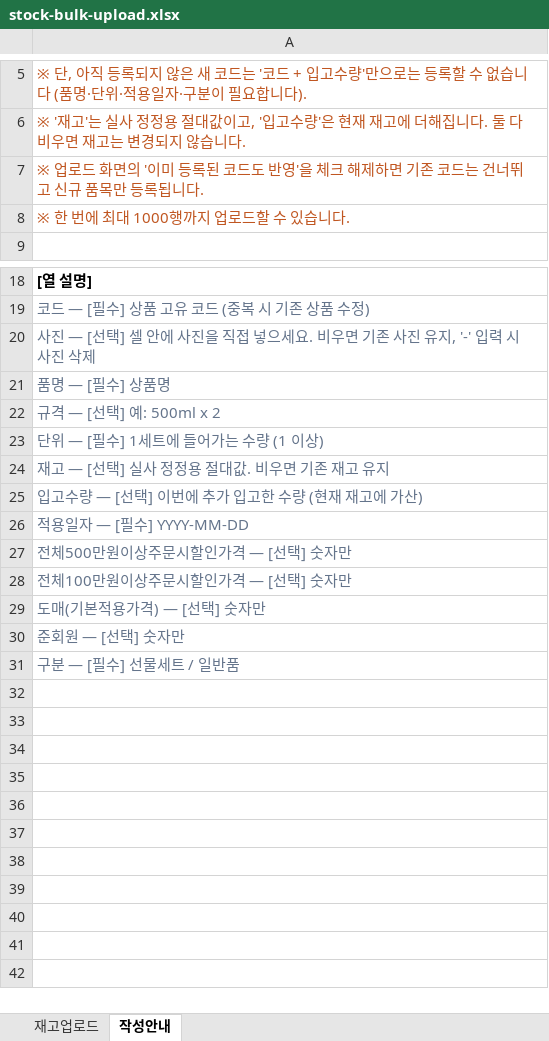
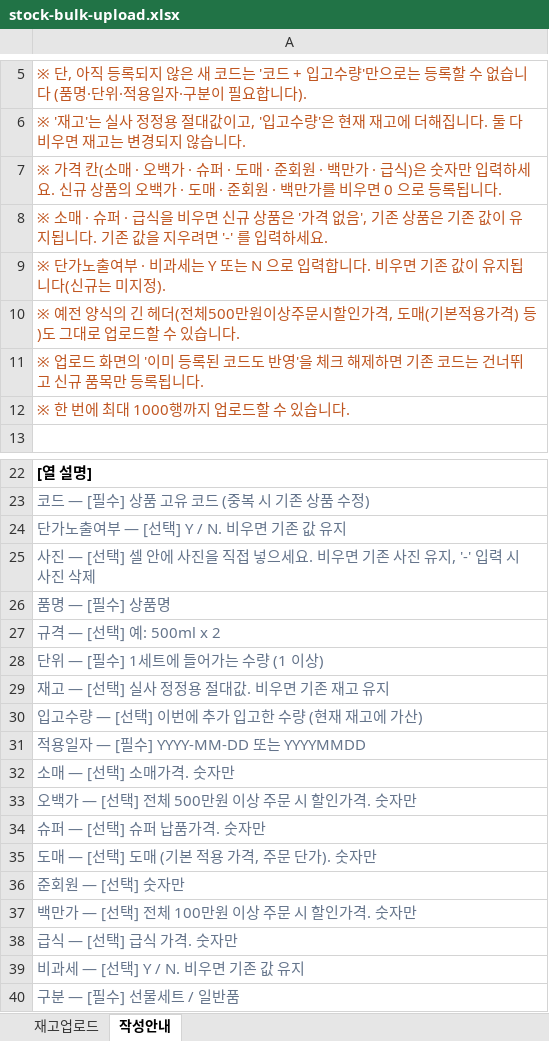
Before and after one commit to opuswork/integrated-logis-fe, an Excel workbook: public/templates/stock-bulk-upload.xlsx, sheet 작성안내, drawn as a sheet; only a part is shown, gaps mark what is left out; values as stored, in another font and other column widths than the file's, no borders; addresses are those after the commit; the diff names each change by its address in the sheet, - before the commit and + after, or states it on an @@ line.

```diff
--- a/public/templates/stock-bulk-upload.xlsx (sheet 작성안내)
+++ b/public/templates/stock-bulk-upload.xlsx (sheet 작성안내)
+row 7: ※ 가격 칸(소매 · 오백가 · 슈퍼 · 도매 · 준회원 · 백만가 · 급식)은 숫자만 입력하세요. 신규 상품의 오백가 · 도매 · 준회원 · 백만가를 비우면 0 으로 등록됩니다.
+row 8: ※ 소매 · 슈퍼 · 급식을 비우면 신규 상품은 '가격 없음', 기존 상품은 기존 값이 유지됩니다. 기존 값을 지우려면 '-' 를 입력하세요.
+row 9: ※ 단가노출여부 · 비과세는 Y 또는 N 으로 입력합니다. 비우면 기존 값이 유지됩니다(신규는 미지정).
+row 10: ※ 예전 양식의 긴 헤더(전체500만원이상주문시할인가격, 도매(기본적용가격) 등)도 그대로 업로드할 수 있습니다.
+row 24: 단가노출여부 — [선택] Y / N. 비우면 기존 값 유지
-A31: 적용일자 — [필수] YYYY-MM-DD
+A31: 적용일자 — [필수] YYYY-MM-DD 또는 YYYYMMDD
-A32: 전체500만원이상주문시할인가격 — [선택] 숫자만
+A32: 소매 — [선택] 소매가격. 숫자만
-A33: 전체100만원이상주문시할인가격 — [선택] 숫자만
+A33: 오백가 — [선택] 전체 500만원 이상 주문 시 할인가격. 숫자만
-A34: 도매(기본적용가격) — [선택] 숫자만
+A34: 슈퍼 — [선택] 슈퍼 납품가격. 숫자만
+row 35: 도매 — [선택] 도매 (기본 적용 가격, 주문 단가). 숫자만
+row 37: 백만가 — [선택] 전체 100만원 이상 주문 시 할인가격. 숫자만
+row 38: 급식 — [선택] 급식 가격. 숫자만
+row 39: 비과세 — [선택] Y / N. 비우면 기존 값 유지
```
Also changed, not shown: sheet 재고업로드, 3 other files.
